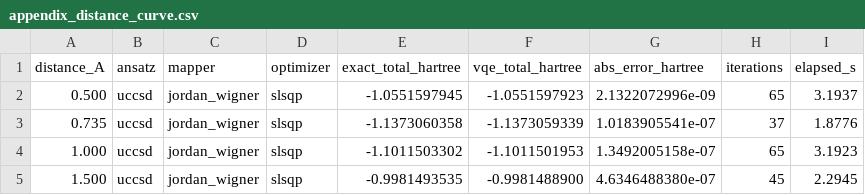
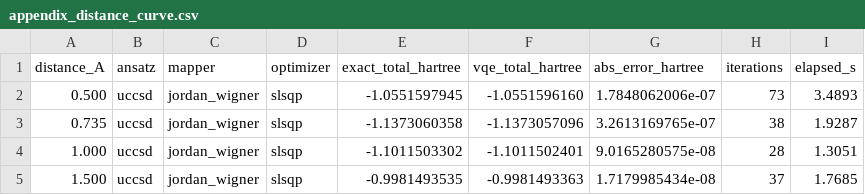
Before and after one commit to Debian-code/Quantum-Simulation-of-the-Electronic-Structure-of-H2, a CSV file: appendix_distance_curve.csv, drawn as a sheet.

```diff
--- a/appendix_distance_curve.csv
+++ b/appendix_distance_curve.csv
@@ -1,5 +1,5 @@
 distance_A,ansatz,mapper,optimizer,exact_total_hartree,vqe_total_hartree,abs_error_hartree,iterations,elapsed_s
-0.500,uccsd,jordan_wigner,slsqp,-1.0551597945,-1.0551597923,2.1322072996e-09,65,3.1937
-0.735,uccsd,jordan_wigner,slsqp,-1.1373060358,-1.1373059339,1.0183905541e-07,37,1.8776
-1.000,uccsd,jordan_wigner,slsqp,-1.1011503302,-1.1011501953,1.3492005158e-07,65,3.1923
-1.500,uccsd,jordan_wigner,slsqp,-0.9981493535,-0.9981488900,4.6346488380e-07,45,2.2945
+0.500,uccsd,jordan_wigner,slsqp,-1.0551597945,-1.0551596160,1.7848062006e-07,73,3.4893
+0.735,uccsd,jordan_wigner,slsqp,-1.1373060358,-1.1373057096,3.2613169765e-07,38,1.9287
+1.000,uccsd,jordan_wigner,slsqp,-1.1011503302,-1.1011502401,9.0165280575e-08,28,1.3051
+1.500,uccsd,jordan_wigner,slsqp,-0.9981493535,-0.9981493363,1.7179985434e-08,37,1.7685
```
Also changed, not shown: fixed_point_results.csv, 32 other files.
